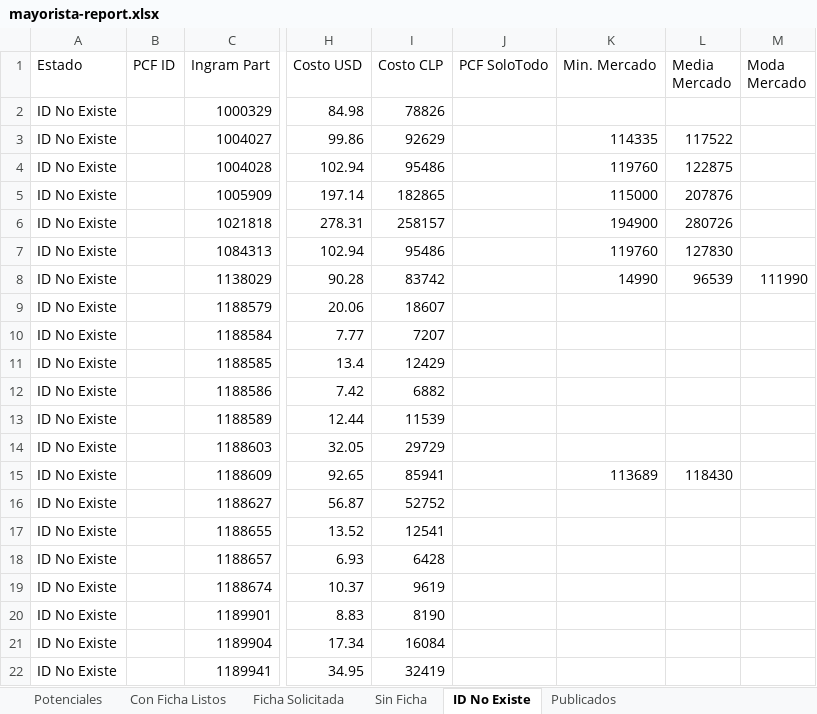
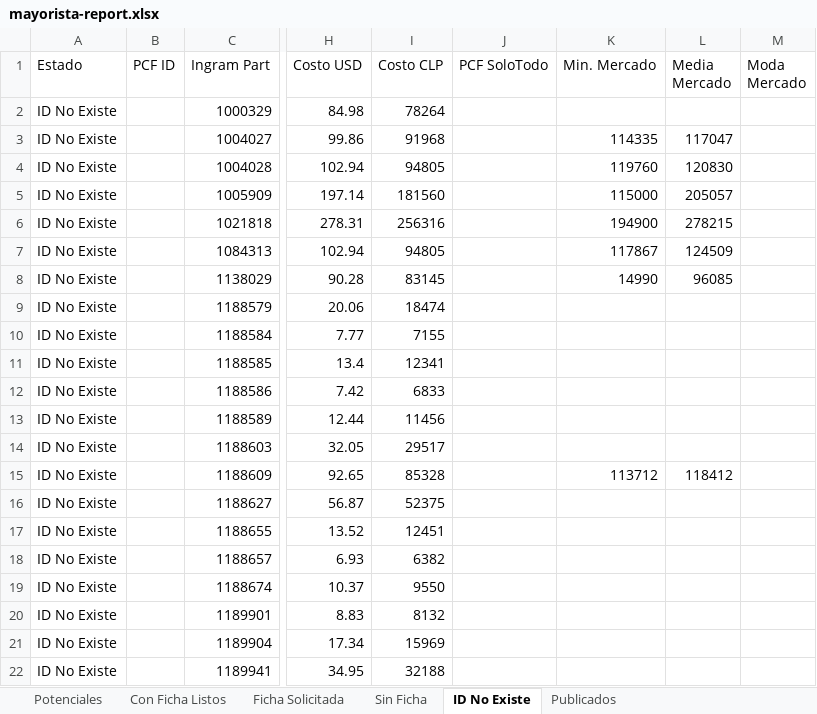
Before and after one commit to aincatoni/pcfactory-monitor-mayoristas, an Excel workbook: mayorista-report.xlsx, sheet ID No Existe, drawn as a sheet; only a part is shown, gaps mark what is left out; values as stored, in another font and other column widths than the file's, no borders; the diff covers the shown part only; the diff names each change by its address in the sheet, - before the commit and + after, or states it on an @@ line.

```diff
--- a/mayorista-report.xlsx (sheet ID No Existe)
+++ b/mayorista-report.xlsx (sheet ID No Existe)
-I2 (Costo CLP): 78826
+I2 (Costo CLP): 78264
-I3 (Costo CLP): 92629
+I3 (Costo CLP): 91968
-L3 (Media Mercado): 117522
+L3 (Media Mercado): 117047
-I4 (Costo CLP): 95486
+I4 (Costo CLP): 94805
-L4 (Media Mercado): 122875
+L4 (Media Mercado): 120830
-I5 (Costo CLP): 182865
+I5 (Costo CLP): 181560
-L5 (Media Mercado): 207876
+L5 (Media Mercado): 205057
-I6 (Costo CLP): 258157
+I6 (Costo CLP): 256316
-L6 (Media Mercado): 280726
+L6 (Media Mercado): 278215
-I7 (Costo CLP): 95486
+I7 (Costo CLP): 94805
-K7 (Min. Mercado): 119760
+K7 (Min. Mercado): 117867
-L7 (Media Mercado): 127830
+L7 (Media Mercado): 124509
-I8 (Costo CLP): 83742
+I8 (Costo CLP): 83145
-L8 (Media Mercado): 96539
+L8 (Media Mercado): 96085
-M8 (Moda Mercado): 111990
+M8 (Moda Mercado): (empty)
-I9 (Costo CLP): 18607
+I9 (Costo CLP): 18474
-I10 (Costo CLP): 7207
+I10 (Costo CLP): 7155
-I11 (Costo CLP): 12429
+I11 (Costo CLP): 12341
-I12 (Costo CLP): 6882
+I12 (Costo CLP): 6833
-I13 (Costo CLP): 11539
+I13 (Costo CLP): 11456
-I14 (Costo CLP): 29729
+I14 (Costo CLP): 29517
-I15 (Costo CLP): 85941
+I15 (Costo CLP): 85328
-K15 (Min. Mercado): 113689
+K15 (Min. Mercado): 113712
-L15 (Media Mercado): 118430
+L15 (Media Mercado): 118412
-I16 (Costo CLP): 52752
+I16 (Costo CLP): 52375
-I17 (Costo CLP): 12541
+I17 (Costo CLP): 12451
-I18 (Costo CLP): 6428
+I18 (Costo CLP): 6382
-I19 (Costo CLP): 9619
+I19 (Costo CLP): 9550
-I20 (Costo CLP): 8190
+I20 (Costo CLP): 8132
-I21 (Costo CLP): 16084
+I21 (Costo CLP): 15969
-I22 (Costo CLP): 32419
+I22 (Costo CLP): 32188
```
Also changed, not shown: 1664 edited cells elsewhere in this sheet, sheet Potenciales, sheet Publicados, sheet Con Ficha Listos, sheet Ficha Solicitada, sheet Sin Ficha, 2 other files.
